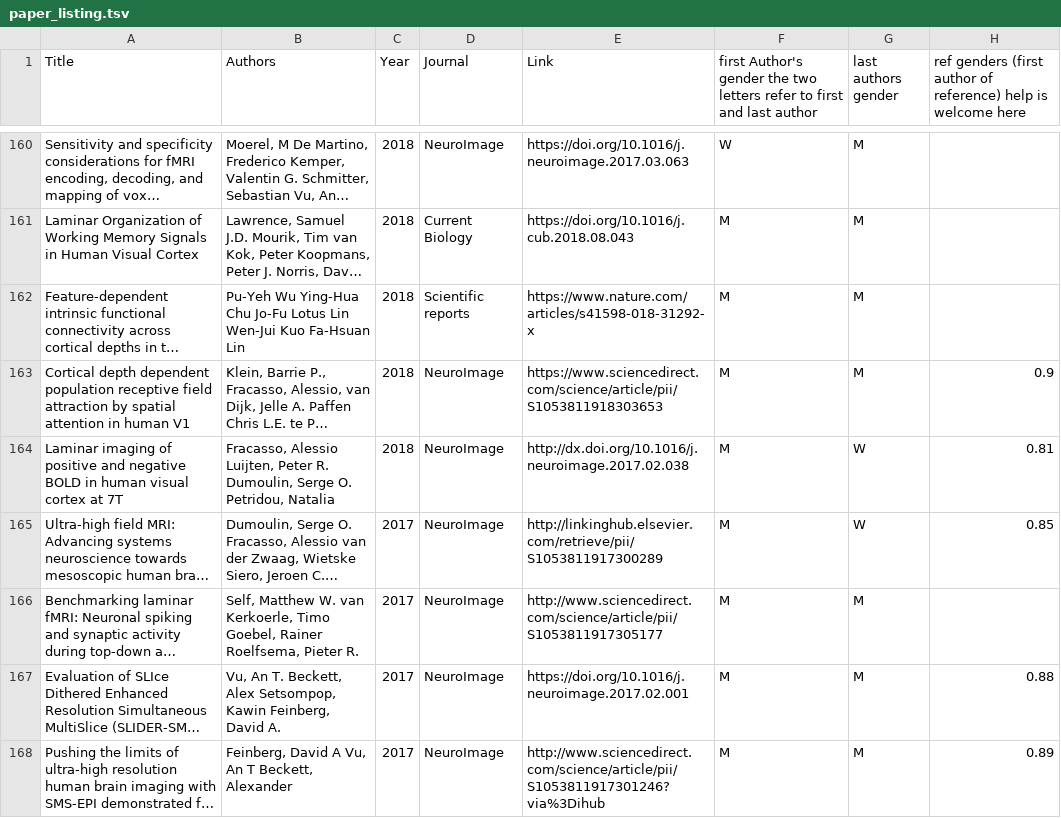
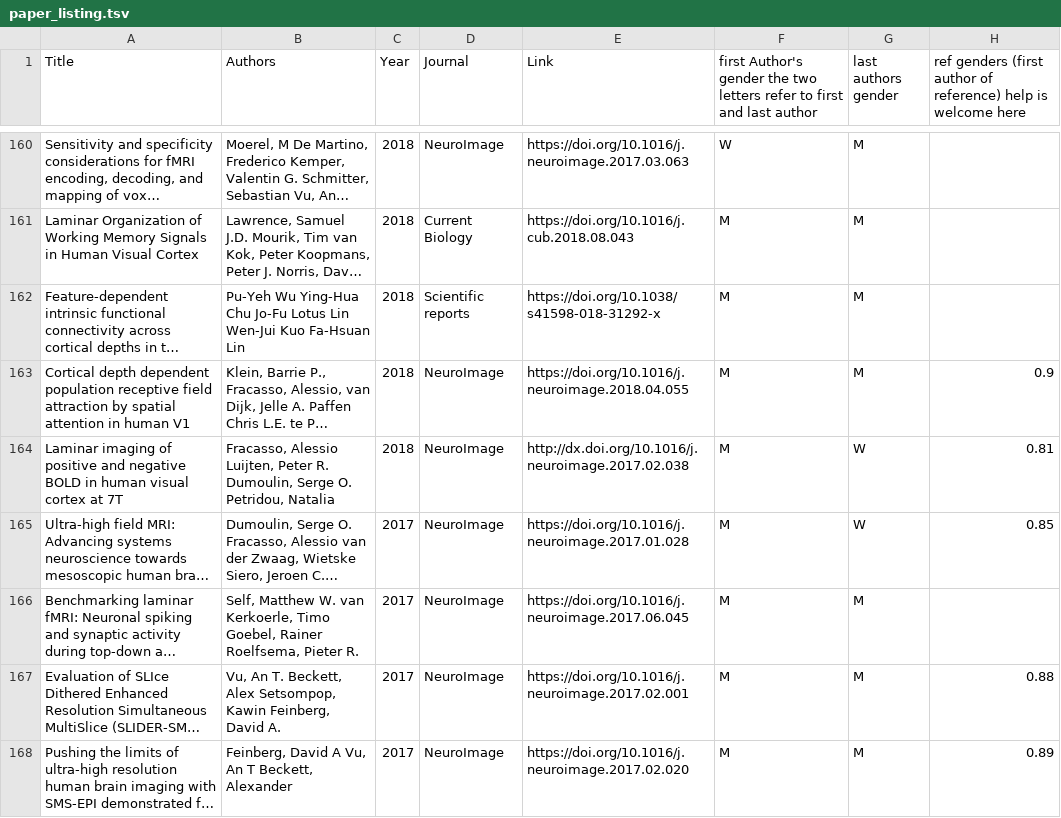
Before and after one commit to Remi-Gau/laminar_mri_stats, a TSV file: data/paper_listing.tsv, drawn as a sheet; only a part is shown, gaps mark what is left out; long unchanged cells end in …; the diff covers the shown part only; the diff names each change by its address in the sheet, - before the commit and + after, or states it on an @@ line.

```diff
--- a/data/paper_listing.tsv
+++ b/data/paper_listing.tsv
-E162 (Link): https://www.nature.com/articles/s41598-018-31292-x
+E162 (Link): https://doi.org/10.1038/s41598-018-31292-x
-E163 (Link): https://www.sciencedirect.com/science/article/pii/S1053811918303653
+E163 (Link): https://doi.org/10.1016/j.neuroimage.2018.04.055
-E165 (Link): http://linkinghub.elsevier.com/retrieve/pii/S1053811917300289
+E165 (Link): https://doi.org/10.1016/j.neuroimage.2017.01.028
-E166 (Link): http://www.sciencedirect.com/science/article/pii/S1053811917305177
+E166 (Link): https://doi.org/10.1016/j.neuroimage.2017.06.045
-E168 (Link): http://www.sciencedirect.com/science/article/pii/S1053811917301246?via%3Dihub
+E168 (Link): https://doi.org/10.1016/j.neuroimage.2017.02.020
```
Also changed, not shown: 47 edited cells elsewhere in this file, data/paper_listing_updated.tsv.
